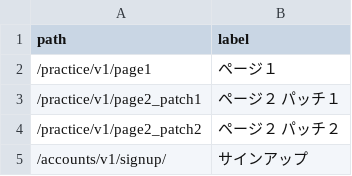
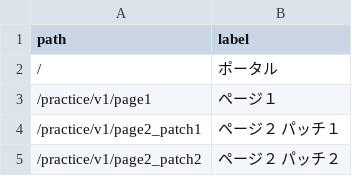
Before and after one commit to muzudho/django-practice2, a CSV file: host1/apps1/portal_v1/data/finished-lessons.csv, drawn as a sheet; only a part is shown; the shorter side is filled out with more unchanged rows; the diff names each change by its address in the sheet, - before the commit and + after, or states it on an @@ line.

```diff
--- a/host1/apps1/portal_v1/data/finished-lessons.csv
+++ b/host1/apps1/portal_v1/data/finished-lessons.csv
+row 2: / | ポータル
```
Also changed, not shown: 3 other files.
